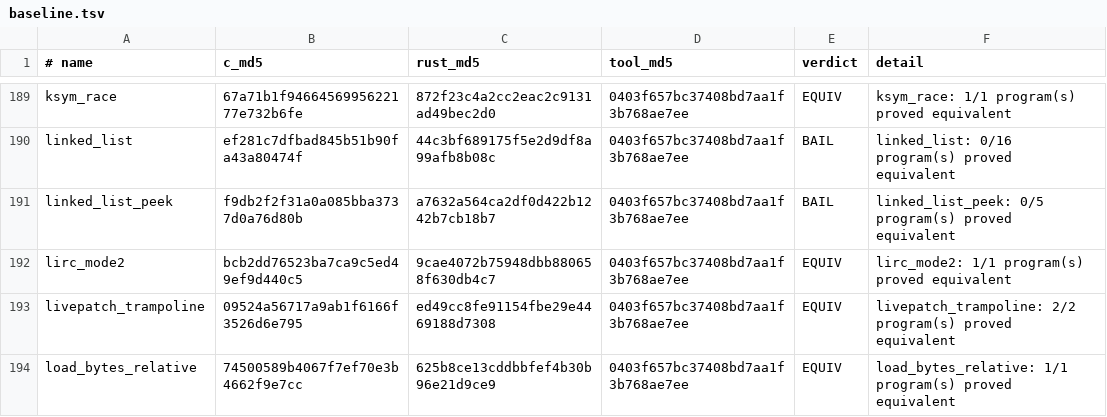
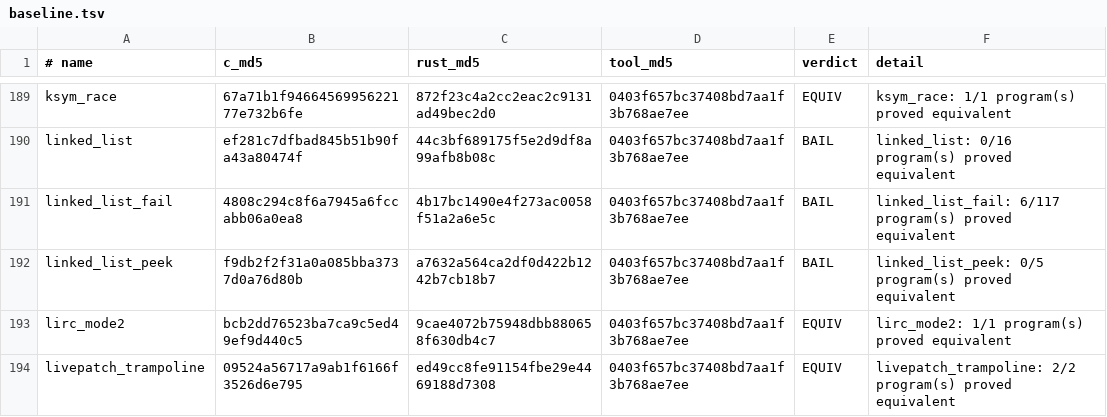
Before and after one commit to prozak/rust-selftests, a TSV file: equiv/results/baseline.tsv, drawn as a sheet; only a part is shown, gaps mark what is left out; the shorter side is filled out with more unchanged rows.

```diff
--- a/equiv/results/baseline.tsv
+++ b/equiv/results/baseline.tsv
@@ -190,2 +190,3 @@ ksym_race	67a71b1f9466456995622177e732b6fe	872f23c4a2cc2eac2c9131ad49bec2d0	0403
 linked_list	ef281c7dfbad845b51b90fa43a80474f	44c3bf689175f5e2d9df8a99afb8b08c	0403f657bc37408bd7aa1f3b768ae7ee	BAIL	linked_list: 0/16 program(s) proved equivalent
+linked_list_fail	4808c294c8f6a7945a6fccabb06a0ea8	4b17bc1490e4f273ac0058f51a2a6e5c	0403f657bc37408bd7aa1f3b768ae7ee	BAIL	linked_list_fail: 6/117 program(s) proved equivalent
 linked_list_peek	f9db2f2f31a0a085bba3737d0a76d80b	a7632a564ca2df0d422b1242b7cb18b7	0403f657bc37408bd7aa1f3b768ae7ee	BAIL	linked_list_peek: 0/5 program(s) proved equivalent
```
Also changed, not shown: qemu/gate/baseline.tsv, 1 other file.
